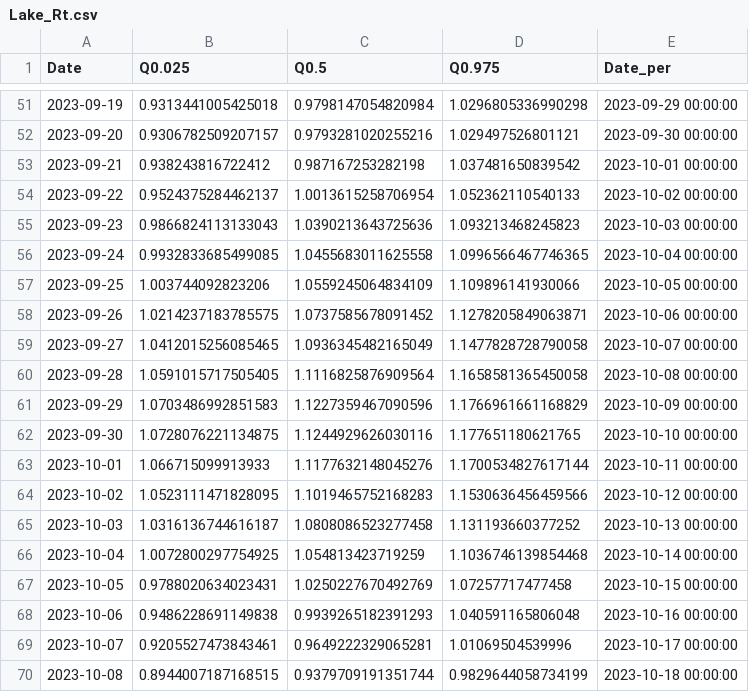
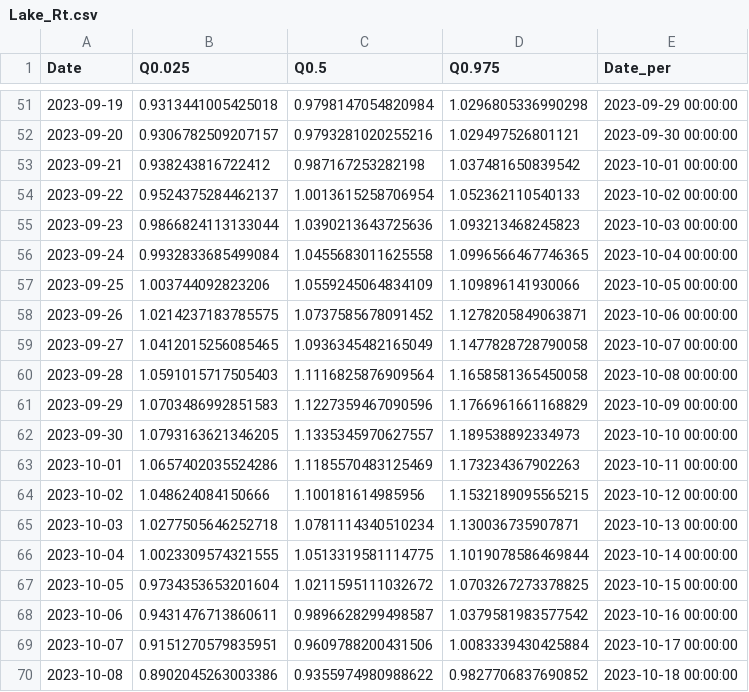
Before and after one commit to mdazatorres/Rt_COVID19_CA_counties_CALCAT, a CSV file: output_CALCAT/Lake_Rt.csv, drawn as a sheet; only a part is shown, gaps mark what is left out; the diff covers the shown part only.

```diff
--- a/output_CALCAT/Lake_Rt.csv
+++ b/output_CALCAT/Lake_Rt.csv
@@ -54,4 +54,4 @@ Date,Q0.025,Q0.5,Q0.975,Date_per
 2023-09-22,0.9524375284462137,1.0013615258706954,1.052362110540133,2023-10-02 00:00:00
-2023-09-23,0.9866824113133043,1.0390213643725636,1.093213468245823,2023-10-03 00:00:00
-2023-09-24,0.9932833685499085,1.0455683011625558,1.0996566467746365,2023-10-04 00:00:00
+2023-09-23,0.9866824113133044,1.0390213643725636,1.093213468245823,2023-10-03 00:00:00
+2023-09-24,0.9932833685499084,1.0455683011625558,1.0996566467746365,2023-10-04 00:00:00
 2023-09-25,1.003744092823206,1.0559245064834109,1.109896141930066,2023-10-05 00:00:00
@@ -59,12 +59,12 @@ Date,Q0.025,Q0.5,Q0.975,Date_per
 2023-09-27,1.0412015256085465,1.0936345482165049,1.1477828728790058,2023-10-07 00:00:00
-2023-09-28,1.0591015717505405,1.1116825876909564,1.1658581365450058,2023-10-08 00:00:00
+2023-09-28,1.0591015717505403,1.1116825876909564,1.1658581365450058,2023-10-08 00:00:00
 2023-09-29,1.0703486992851583,1.1227359467090596,1.1766961661168829,2023-10-09 00:00:00
-2023-09-30,1.0728076221134875,1.1244929626030116,1.177651180621765,2023-10-10 00:00:00
-2023-10-01,1.066715099913933,1.1177632148045276,1.1700534827617144,2023-10-11 00:00:00
-2023-10-02,1.0523111471828095,1.1019465752168283,1.1530636456459566,2023-10-12 00:00:00
-2023-10-03,1.0316136744616187,1.0808086523277458,1.131193660377252,2023-10-13 00:00:00
-2023-10-04,1.0072800297754925,1.054813423719259,1.1036746139854468,2023-10-14 00:00:00
-2023-10-05,0.9788020634023431,1.0250227670492769,1.07257717477458,2023-10-15 00:00:00
-2023-10-06,0.9486228691149838,0.9939265182391293,1.040591165806048,2023-10-16 00:00:00
-2023-10-07,0.9205527473843461,0.9649222329065281,1.01069504539996,2023-10-17 00:00:00
-2023-10-08,0.8944007187168515,0.9379709191351744,0.9829644058734199,2023-10-18 00:00:00
+2023-09-30,1.0793163621346205,1.1335345970627557,1.189538892334973,2023-10-10 00:00:00
+2023-10-01,1.0657402035524286,1.1185570483125469,1.173234367902263,2023-10-11 00:00:00
+2023-10-02,1.048624084150666,1.100181614985956,1.1532189095565215,2023-10-12 00:00:00
+2023-10-03,1.0277505646252718,1.0781114340510234,1.130036735907871,2023-10-13 00:00:00
+2023-10-04,1.0023309574321555,1.0513319581114775,1.1019078586469844,2023-10-14 00:00:00
+2023-10-05,0.9734353653201604,1.0211595111032672,1.0703267273378825,2023-10-15 00:00:00
+2023-10-06,0.9431476713860611,0.9896628299498587,1.0379581983577542,2023-10-16 00:00:00
+2023-10-07,0.9151270579835951,0.9609788200431506,1.0083339430425884,2023-10-17 00:00:00
+2023-10-08,0.8902045263003386,0.9355974980988622,0.9827706837690852,2023-10-18 00:00:00
```
Also changed, not shown: 33 edited cells elsewhere in this file, output_CALCAT/Madera_Rt.csv, output_CALCAT/Orange_Rt.csv, 53 other files.
